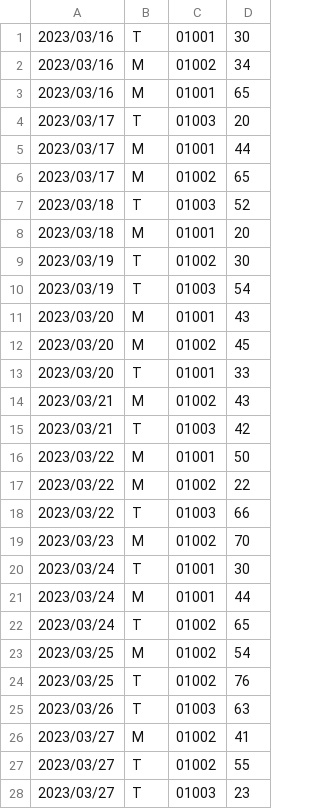
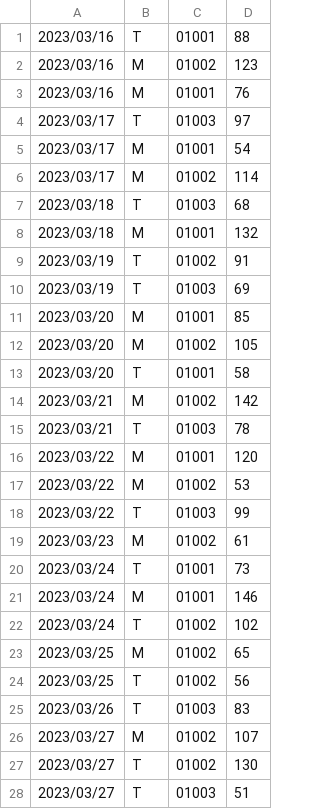
Before and after one commit to Harunomi/PEP1_Tingeso_1-2023, a CSV file: Acopio.csv, drawn as a sheet; only a part is shown; the diff covers the shown part only.

```diff
--- a/Acopio.csv
+++ b/Acopio.csv
@@ -1,28 +1,28 @@
-2023/03/16;T;01001;30
-2023/03/16;M;01002;34
-2023/03/16;M;01001;65
-2023/03/17;T;01003;20
-2023/03/17;M;01001;44
-2023/03/17;M;01002;65
-2023/03/18;T;01003;52
-2023/03/18;M;01001;20
-2023/03/19;T;01002;30
-2023/03/19;T;01003;54
-2023/03/20;M;01001;43
-2023/03/20;M;01002;45
-2023/03/20;T;01001;33
-2023/03/21;M;01002;43
-2023/03/21;T;01003;42
-2023/03/22;M;01001;50
-2023/03/22;M;01002;22
-2023/03/22;T;01003;66
-2023/03/23;M;01002;70
-2023/03/24;T;01001;30
-2023/03/24;M;01001;44
-2023/03/24;T;01002;65
-2023/03/25;M;01002;54
-2023/03/25;T;01002;76
-2023/03/26;T;01003;63
-2023/03/27;M;01002;41
-2023/03/27;T;01002;55
-2023/03/27;T;01003;23
+2023/03/16;T;01001;88
+2023/03/16;M;01002;123
+2023/03/16;M;01001;76
+2023/03/17;T;01003;97
+2023/03/17;M;01001;54
+2023/03/17;M;01002;114
+2023/03/18;T;01003;68
+2023/03/18;M;01001;132
+2023/03/19;T;01002;91
+2023/03/19;T;01003;69
+2023/03/20;M;01001;85
+2023/03/20;M;01002;105
+2023/03/20;T;01001;58
+2023/03/21;M;01002;142
+2023/03/21;T;01003;78
+2023/03/22;M;01001;120
+2023/03/22;M;01002;53
+2023/03/22;T;01003;99
+2023/03/23;M;01002;61
+2023/03/24;T;01001;73
+2023/03/24;M;01001;146
+2023/03/24;T;01002;102
+2023/03/25;M;01002;65
+2023/03/25;T;01002;56
+2023/03/26;T;01003;83
+2023/03/27;M;01002;107
+2023/03/27;T;01002;130
+2023/03/27;T;01003;51
```
Also changed, not shown: 34 removed rows and 9 edited cells elsewhere in this file, 8 other files.
